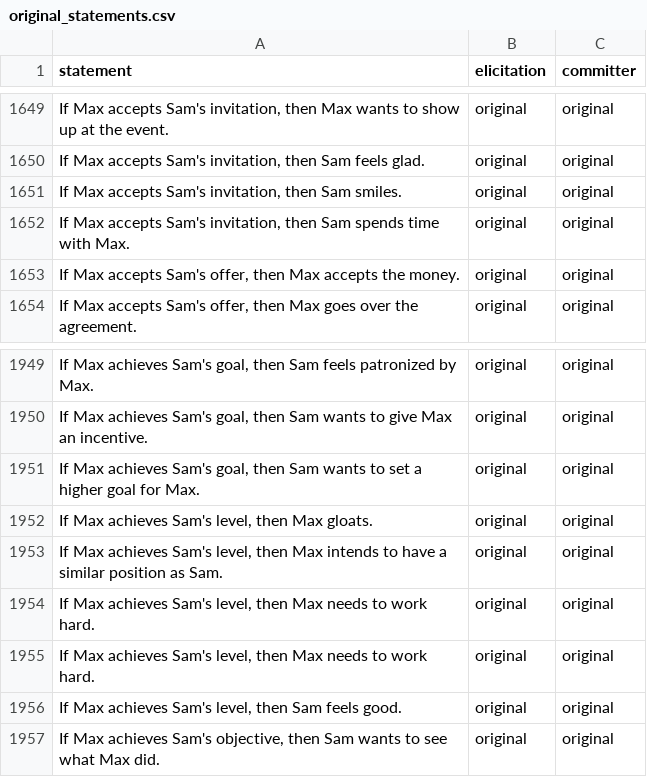
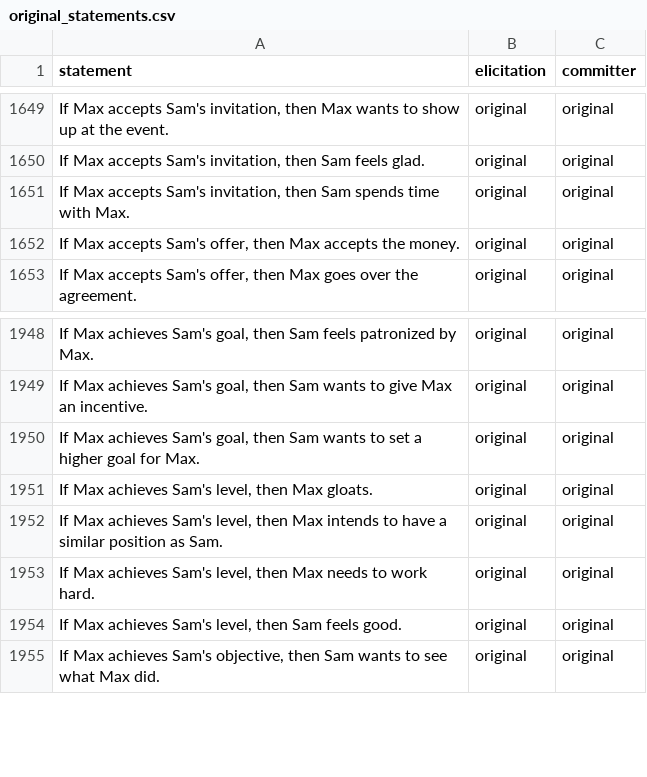
Before and after one commit to Watts-Lab/commonsense-statements, a CSV file: raw_statements/original_statements.csv, drawn as a sheet; only a part is shown, gaps mark what is left out; the diff covers the shown part only; the diff names each change by its address in the sheet, - before the commit and + after, or states it on an @@ line.

```diff
--- a/raw_statements/original_statements.csv
+++ b/raw_statements/original_statements.csv
-row 1651: If Max accepts Sam's invitation, then Sam smiles. | original | original
-row 1955: If Max achieves Sam's level, then Max needs to work hard. | original | original
```
Also changed, not shown: 12 removed rows elsewhere in this file.
